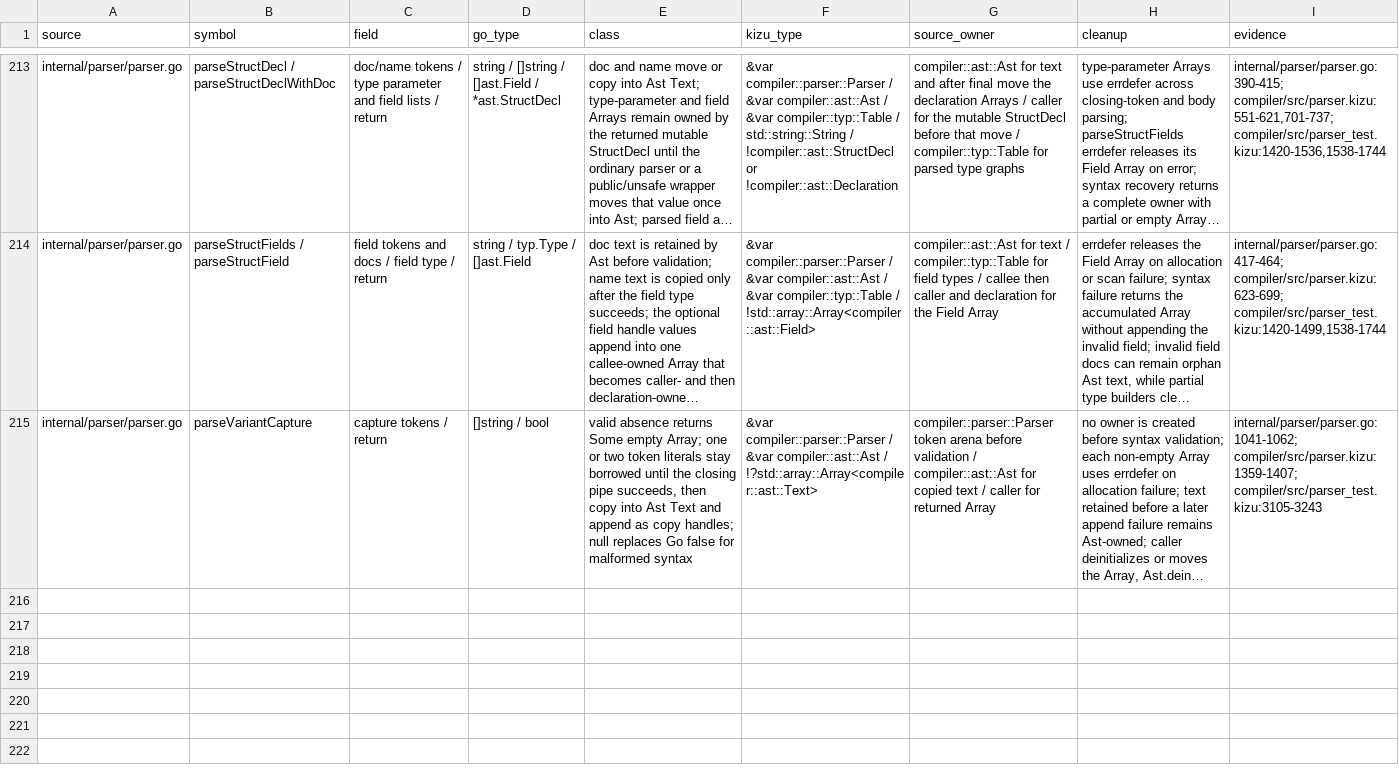
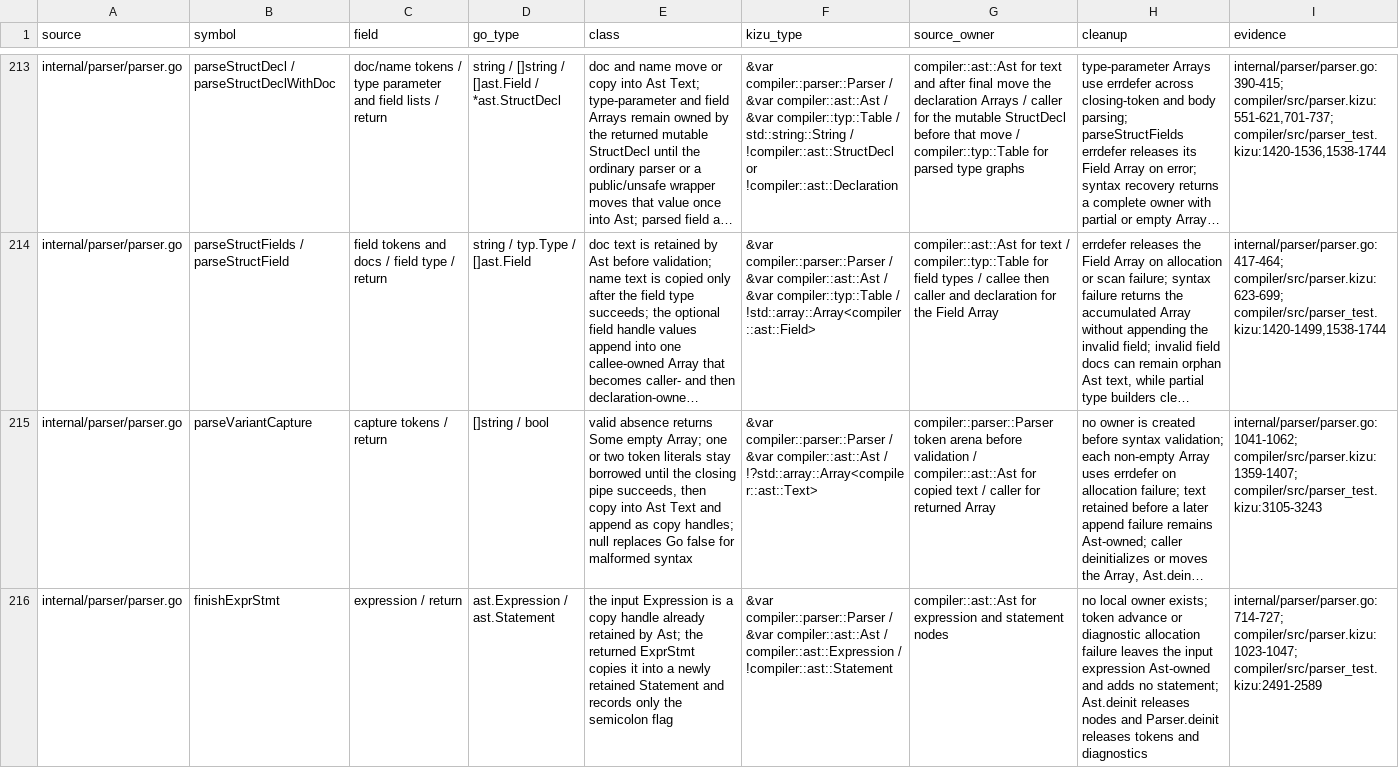
Before and after one commit to kizu-lang/kizu, a TSV file: docs/selfhost-ownership.tsv, drawn as a sheet; only a part is shown, gaps mark what is left out; long unchanged cells end in …; the diff names each change by its address in the sheet, - before the commit and + after, or states it on an @@ line.

Commit message:
Port parser expression statement finishing

```diff
--- a/docs/selfhost-ownership.tsv
+++ b/docs/selfhost-ownership.tsv
+row 216: internal/parser/parser.go | finishExprStmt | expression / return | ast.Expression / ast.Statement | the input Expression is a copy handle already retained by Ast; the returned ExprStmt copies it into a newly retained Statement and records only the semicolon flag | &var compiler::parser::Parser / &var compiler::ast::Ast / compiler::ast::Expression / !compiler::ast::Statement | compiler::ast::Ast for expression and statement nodes | no local owner exists; token advance or diagnostic allocation failure leaves the input expression Ast-owned and adds no statement; Ast.deinit releases nodes and Parser.deinit releases tokens and diagnostics | internal/parser/parser.go:714-727; compiler/src/parser.kizu:1023-1047; compiler/src/parser_test.kizu:2491-2589
```
Also changed, not shown: 2 other files.
